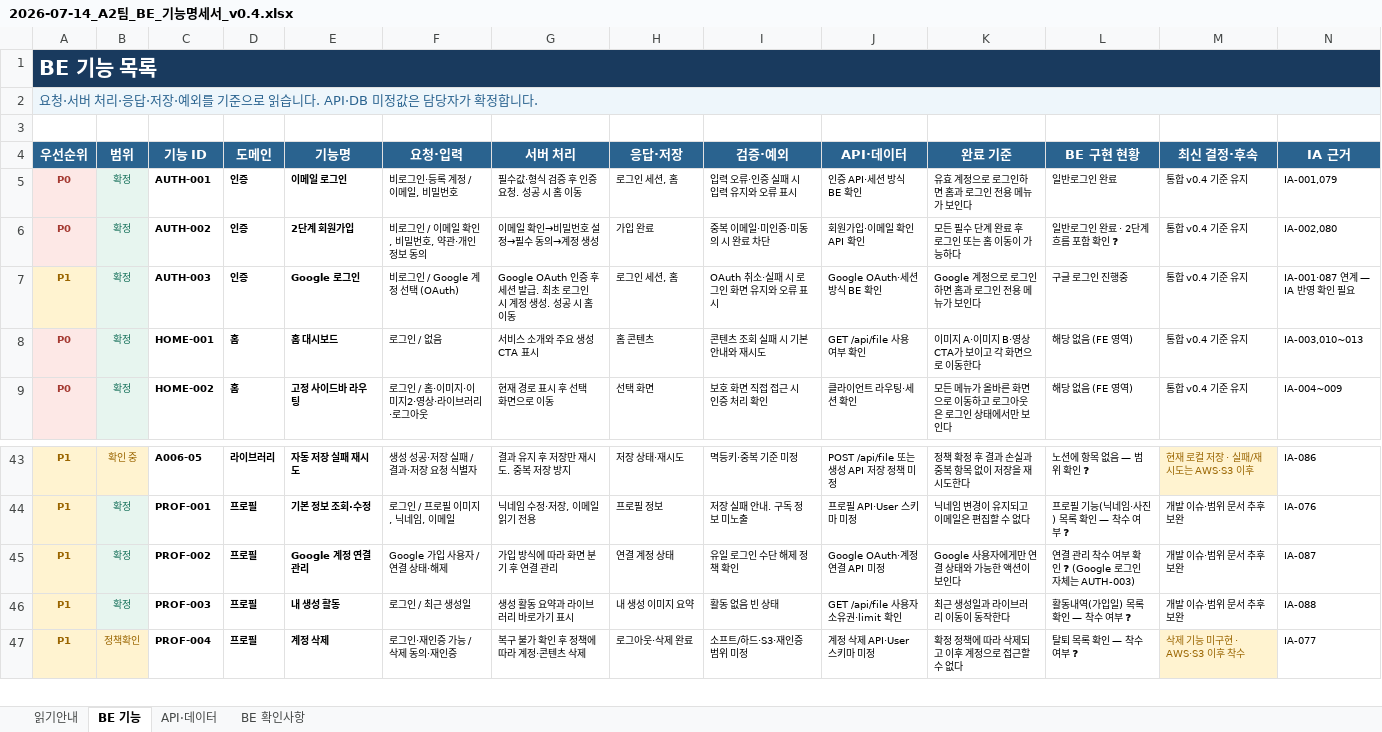
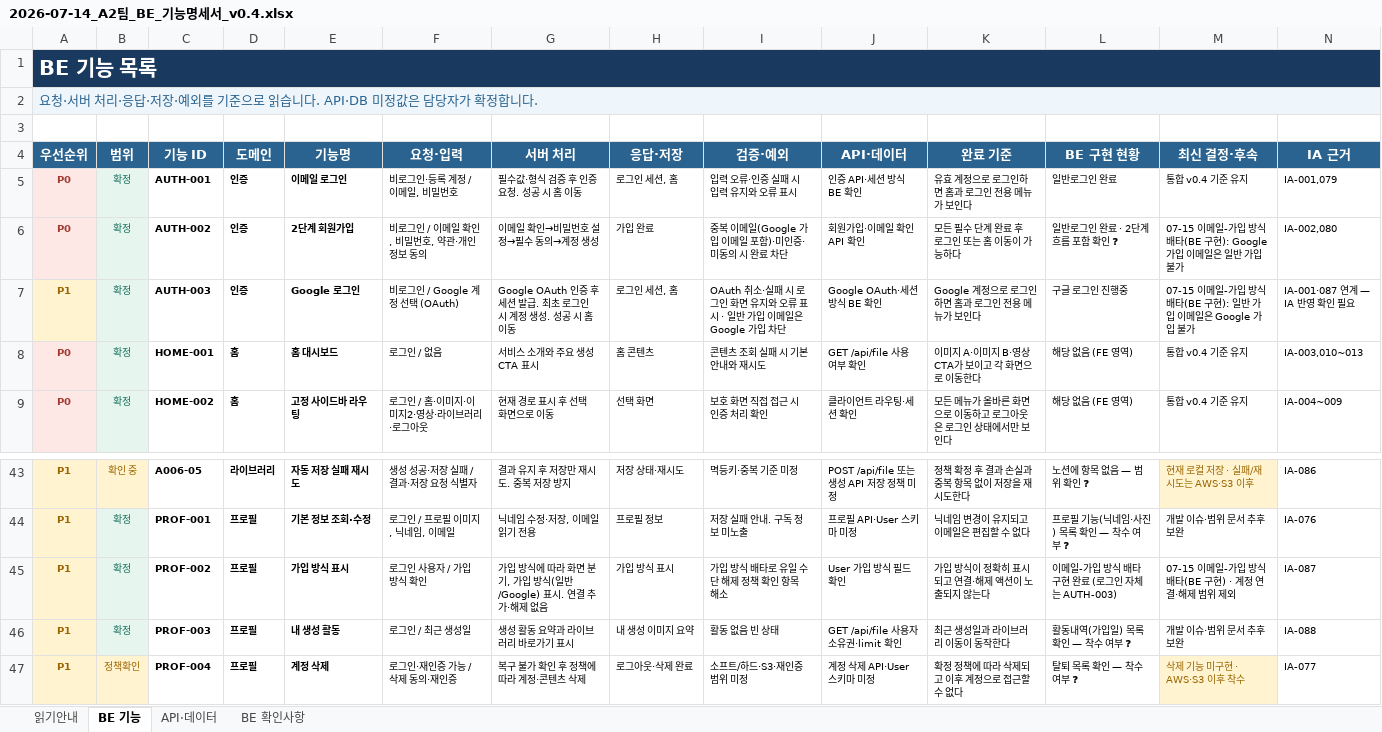
Before and after one commit to framewave-labs/scy, an Excel workbook: content/01_기획/files/2026-07-14_A2팀_BE_기능명세서_v0.4.xlsx, sheet BE 기능, drawn as a sheet; only a part is shown, gaps mark what is left out; values as stored, in another font and other column widths than the file's, no borders; table styles not drawn; the diff names each change by its address in the sheet, - before the commit and + after, or states it on an @@ line.

```diff
--- a/content/01_기획/files/2026-07-14_A2팀_BE_기능명세서_v0.4.xlsx (sheet BE 기능)
+++ b/content/01_기획/files/2026-07-14_A2팀_BE_기능명세서_v0.4.xlsx (sheet BE 기능)
-I6 (검증·예외): 중복 이메일·미인증·미동의 시 완료 차단
+I6 (검증·예외): 중복 이메일(Google 가입 이메일 포함)·미인증·미동의 시 완료 차단
-M6 (최신 결정·후속): 통합 v0.4 기준 유지
+M6 (최신 결정·후속): 07-15 이메일-가입 방식 배타(BE 구현): Google 가입 이메일은 일반 가입 불가
-I7 (검증·예외): OAuth 취소·실패 시 로그인 화면 유지와 오류 표시
+I7 (검증·예외): OAuth 취소·실패 시 로그인 화면 유지와 오류 표시 · 일반 가입 이메일은 Google 가입 차단
-M7 (최신 결정·후속): 통합 v0.4 기준 유지
+M7 (최신 결정·후속): 07-15 이메일-가입 방식 배타(BE 구현): 일반 가입 이메일은 Google 가입 불가
-E45 (기능명): Google 계정 연결 관리
+E45 (기능명): 가입 방식 표시
-F45 (요청·입력): Google 가입 사용자 / 연결 상태·해제
+F45 (요청·입력): 로그인 사용자 / 가입 방식 확인
-G45 (서버 처리): 가입 방식에 따라 화면 분기 후 연결 관리
+G45 (서버 처리): 가입 방식에 따라 화면 분기, 가입 방식(일반/Google) 표시. 연결 추가·해제 없음
-H45 (응답·저장): 연결 계정 상태
+H45 (응답·저장): 가입 방식 표시
-I45 (검증·예외): 유일 로그인 수단 해제 정책 확인
+I45 (검증·예외): 가입 방식 배타로 유일 수단 해제 정책 확인 항목 해소
-J45 (API·데이터): Google OAuth·계정 연결 API 미정
+J45 (API·데이터): User 가입 방식 필드 확인
-K45 (완료 기준): Google 사용자에게만 연결 상태와 가능한 액션이 보인다
+K45 (완료 기준): 가입 방식이 정확히 표시되고 연결·해제 액션이 노출되지 않는다
-L45 (BE 구현 현황): 연결 관리 착수 여부 확인 ❓ (Google 로그인 자체는 AUTH-003)
+L45 (BE 구현 현황): 이메일-가입 방식 배타 구현 완료 (로그인 자체는 AUTH-003)
-M45 (최신 결정·후속): 개발 이슈·범위 문서 추후 보완
+M45 (최신 결정·후속): 07-15 이메일-가입 방식 배타(BE 구현) · 계정 연결·해제 범위 제외
```
Also changed, not shown: sheet API·데이터, content/01_기획/files/2026-07-13_A2팀_기능명세서_초안_v0.4.xlsx, content/01_기획/files/2026-07-14_A2팀_FE_기능명세서_v0.4.xlsx, 5 other files.
